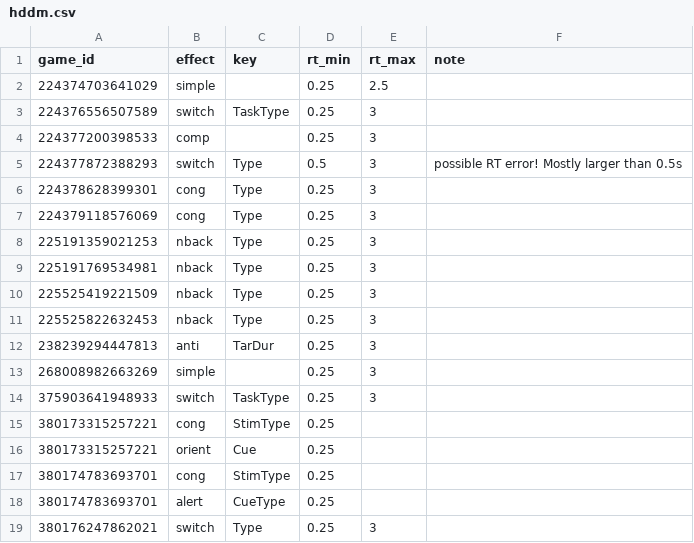
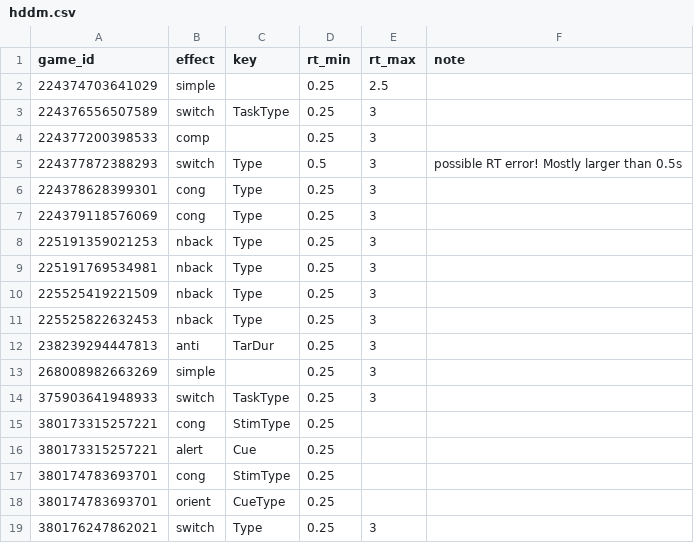
Before and after one commit to psychelzh/cogstruct-dev, a CSV file: config/hddm.csv, drawn as a sheet.

Commit message:
Fix effect name
Signed-off-by: Liang Zhang <psychelzh@outlook.com>

```diff
--- a/config/hddm.csv
+++ b/config/hddm.csv
@@ -15,5 +15,5 @@
 380173315257221,cong,StimType,0.25,,
-380173315257221,orient,Cue,0.25,,
+380173315257221,alert,Cue,0.25,,
 380174783693701,cong,StimType,0.25,,
-380174783693701,alert,CueType,0.25,,
+380174783693701,orient,CueType,0.25,,
 380176247862021,switch,Type,0.25,3,
```
